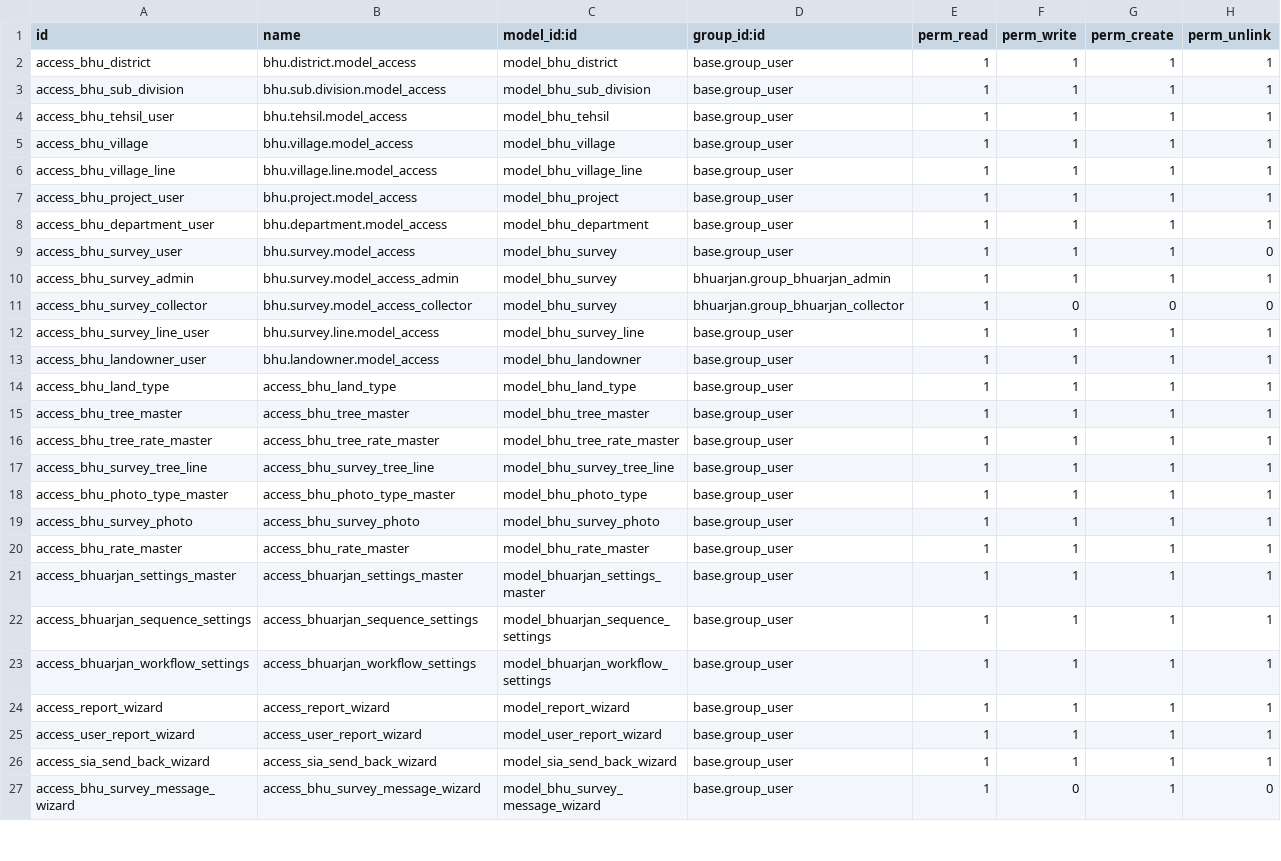
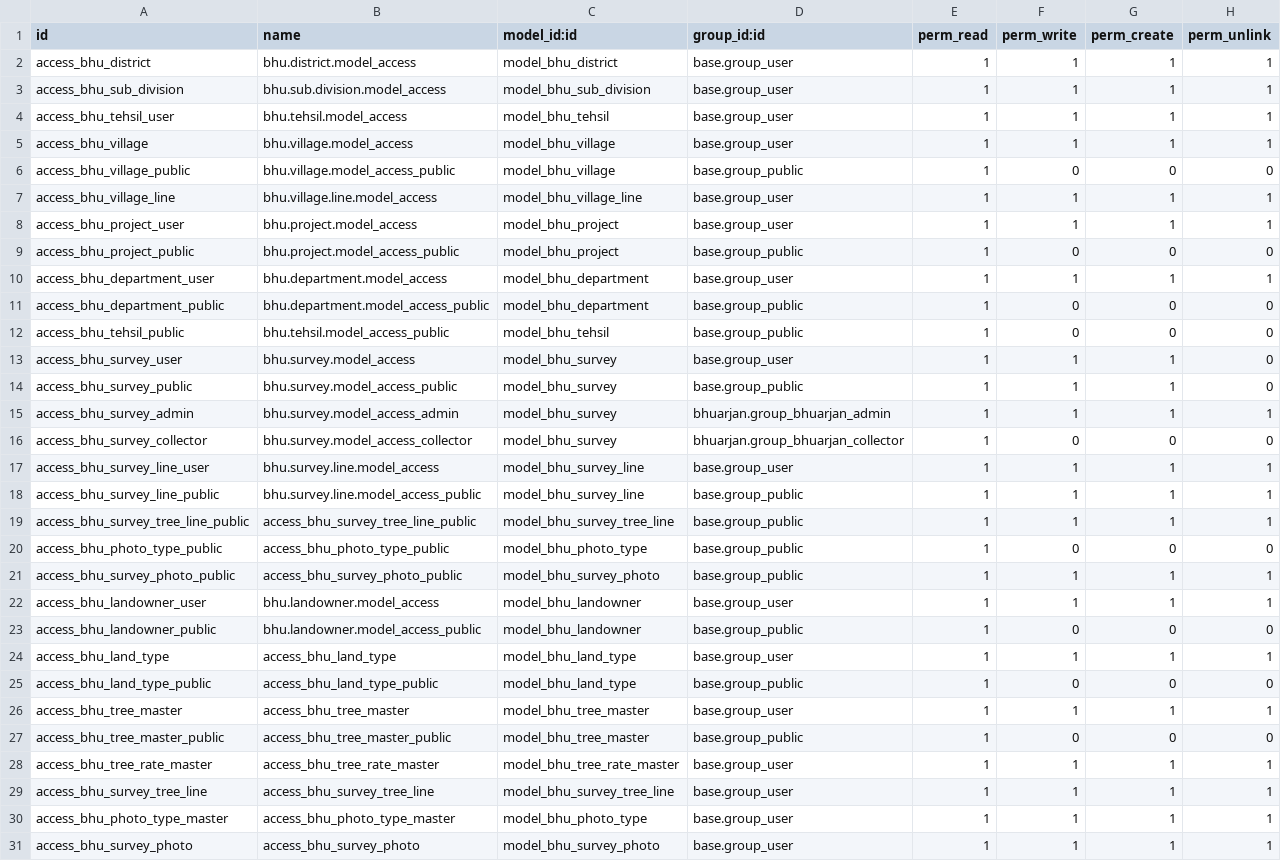
Before and after one commit to saurabhipro/bhuarjan_addons, a CSV file: bhuarjan/security/ir.model.access.csv, drawn as a sheet; only a part is shown; the shorter side is filled out with more unchanged rows; the diff names each change by its address in the sheet, - before the commit and + after, or states it on an @@ line.

Commit message:
API Read access

```diff
--- a/bhuarjan/security/ir.model.access.csv
+++ b/bhuarjan/security/ir.model.access.csv
+row 6: access_bhu_village_public | bhu.village.model_access_public | model_bhu_village | base.group_public | 1 | 0 | 0 | 0
+row 9: access_bhu_project_public | bhu.project.model_access_public | model_bhu_project | base.group_public | 1 | 0 | 0 | 0
+row 11: access_bhu_department_public | bhu.department.model_access_public | model_bhu_department | base.group_public | 1 | 0 | 0 | 0
+row 12: access_bhu_tehsil_public | bhu.tehsil.model_access_public | model_bhu_tehsil | base.group_public | 1 | 0 | 0 | 0
+row 14: access_bhu_survey_public | bhu.survey.model_access_public | model_bhu_survey | base.group_public | 1 | 1 | 1 | 0
+row 18: access_bhu_survey_line_public | bhu.survey.line.model_access_public | model_bhu_survey_line | base.group_public | 1 | 1 | 1 | 1
+row 19: access_bhu_survey_tree_line_public | access_bhu_survey_tree_line_public | model_bhu_survey_tree_line | base.group_public | 1 | 1 | 1 | 1
+row 20: access_bhu_photo_type_public | access_bhu_photo_type_public | model_bhu_photo_type | base.group_public | 1 | 0 | 0 | 0
+row 21: access_bhu_survey_photo_public | access_bhu_survey_photo_public | model_bhu_survey_photo | base.group_public | 1 | 1 | 1 | 1
+row 23: access_bhu_landowner_public | bhu.landowner.model_access_public | model_bhu_landowner | base.group_public | 1 | 0 | 0 | 0
+row 25: access_bhu_land_type_public | access_bhu_land_type_public | model_bhu_land_type | base.group_public | 1 | 0 | 0 | 0
+row 27: access_bhu_tree_master_public | access_bhu_tree_master_public | model_bhu_tree_master | base.group_public | 1 | 0 | 0 | 0
```
